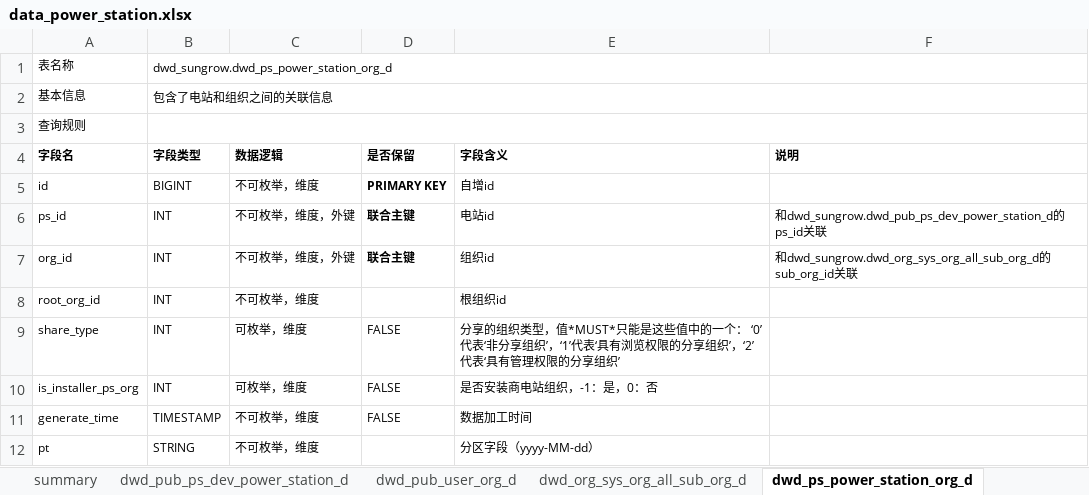
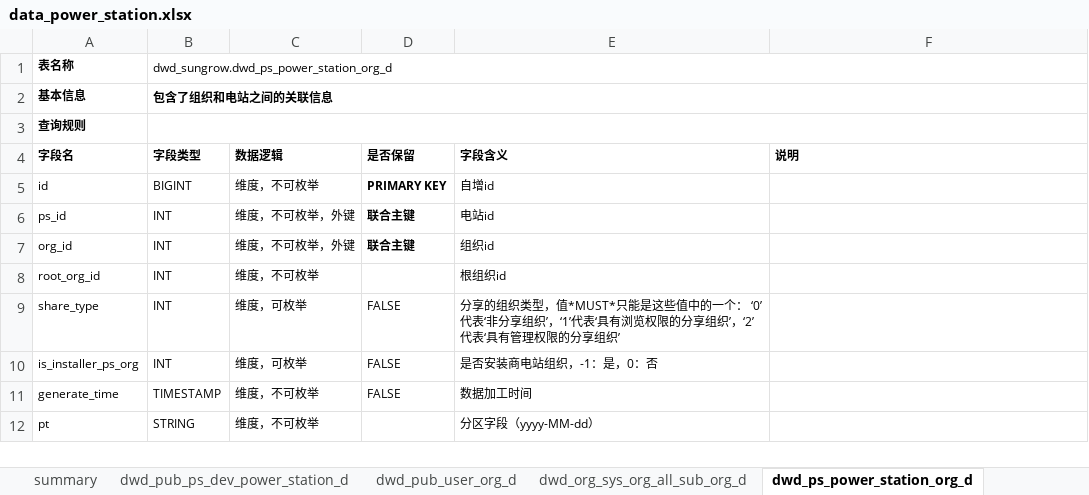
Before and after one commit to tingxin/chat-bi, an Excel workbook: prompt/data/data_power_station.xlsx, sheet dwd_ps_power_station_org_d, drawn as a sheet; values as stored, in another font and other column widths than the file's, no borders; the diff names each change by its address in the sheet, - before the commit and + after, or states it on an @@ line.

```diff
--- a/prompt/data/data_power_station.xlsx (sheet dwd_ps_power_station_org_d)
+++ b/prompt/data/data_power_station.xlsx (sheet dwd_ps_power_station_org_d)
-A1 bold: off
+A1 bold: on
-A2:B2 bold: off
+A2:B2 bold: on
-B2 (字段类型): 包含了电站和组织之间的关联信息
+B2 (字段类型): 包含了组织和电站之间的关联信息
-A3 bold: off
+A3 bold: on
-C5 (数据逻辑): 不可枚举，维度
+C5 (数据逻辑): 维度，不可枚举
-C6:C7 (数据逻辑): 不可枚举，维度，外键
+C6:C7 (数据逻辑): 维度，不可枚举，外键
-F6 (说明): 和dwd_sungrow.dwd_pub_ps_dev_power_station_d的ps_id关联
+F6 (说明): (empty)
-F7 (说明): 和dwd_sungrow.dwd_org_sys_org_all_sub_org_d的sub_org_id关联
+F7 (说明): (empty)
-C8 (数据逻辑): 不可枚举，维度
+C8 (数据逻辑): 维度，不可枚举
-C9:C10 (数据逻辑): 可枚举，维度
+C9:C10 (数据逻辑): 维度，可枚举
-C11:C12 (数据逻辑): 不可枚举，维度
+C11:C12 (数据逻辑): 维度，不可枚举
```
Also changed, not shown: sheet dwd_pub_ps_dev_power_station_d, sheet dwd_pub_user_org_d, sheet dwd_sungrow.dwd_sn_dev_sim_d, sheet dwd_org_sys_org_all_sub_org_d, sheet summary, 20 other files.
